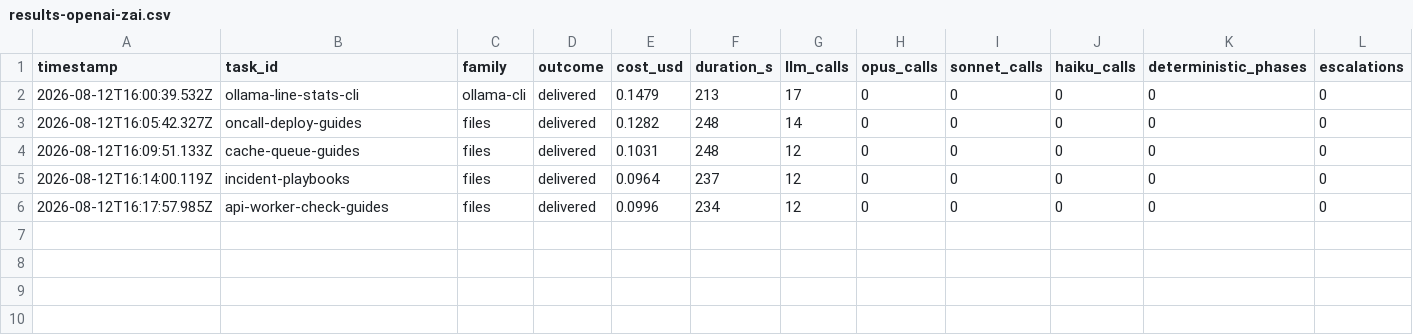
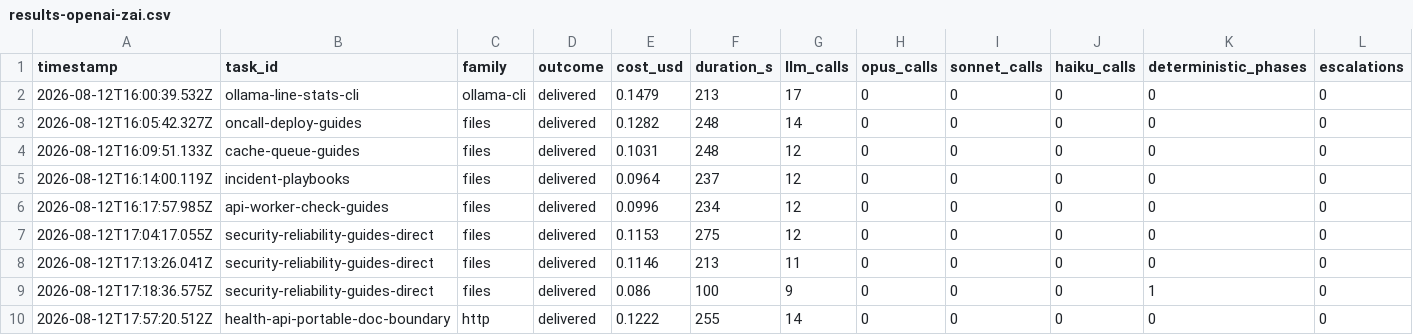
Before and after one commit to mgtf/atoma, a CSV file: burnin/results-openai-zai.csv, drawn as a sheet; only a part is shown; rows hold the shown columns only; the diff names each change by its address in the sheet, - before the commit and + after, or states it on an @@ line.

Commit message:
Close recovered run errors at their source
Machine-record HTTP evidence, bound lifecycle failures, and enforce final-result and planning contracts so delivered runs no longer hide repeated tool-loop defects.

```diff
--- a/burnin/results-openai-zai.csv
+++ b/burnin/results-openai-zai.csv
+row 7: 2026-08-12T17:04:17.055Z | security-reliability-guides-direct | files | delivered | 0.1153 | 275 | 12 | 0 | 0 | 0 | 0 | 0
+row 8: 2026-08-12T17:13:26.041Z | security-reliability-guides-direct | files | delivered | 0.1146 | 213 | 11 | 0 | 0 | 0 | 0 | 0
+row 9: 2026-08-12T17:18:36.575Z | security-reliability-guides-direct | files | delivered | 0.086 | 100 | 9 | 0 | 0 | 0 | 1 | 0
+row 10: 2026-08-12T17:57:20.512Z | health-api-portable-doc-boundary | http | delivered | 0.1222 | 255 | 14 | 0 | 0 | 0 | 0 | 0
```
Also changed, not shown: 29 other files.
